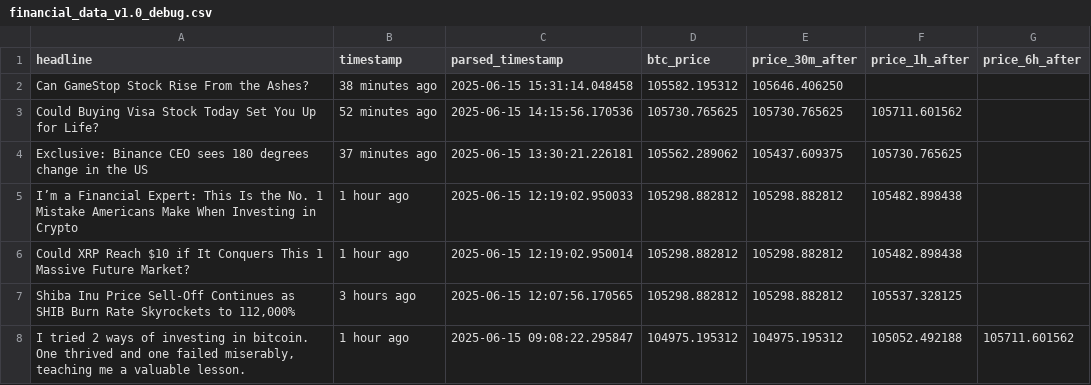
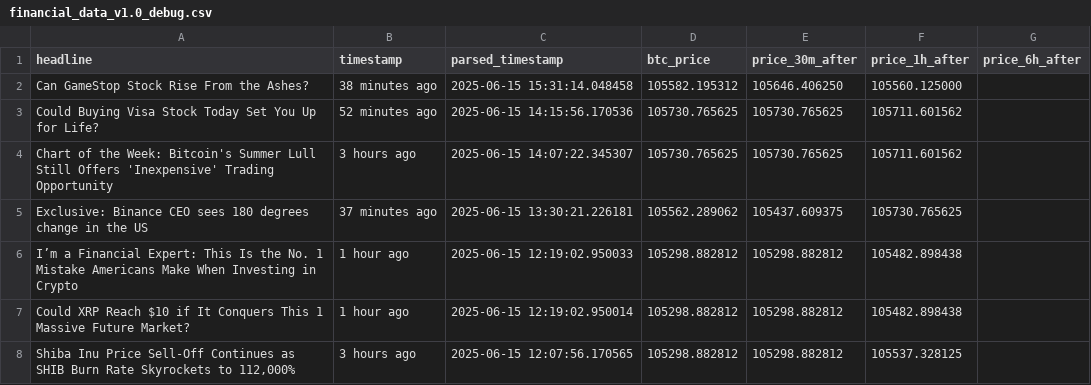
Before and after one commit to lucasmalinski/financial-sentiment-pipeline, a CSV file: financial_data_v1.0_debug.csv, drawn as a sheet; only a part is shown; the shorter side is filled out with more unchanged rows.

```diff
--- a/financial_data_v1.0_debug.csv
+++ b/financial_data_v1.0_debug.csv
@@ -1,4 +1,5 @@
 headline,timestamp,parsed_timestamp,btc_price,price_30m_after,price_1h_after,price_6h_after
-Can GameStop Stock Rise From the Ashes?,38 minutes ago,2025-06-15 15:31:14.048458,105582.195312,105646.406250,,
+Can GameStop Stock Rise From the Ashes?,38 minutes ago,2025-06-15 15:31:14.048458,105582.195312,105646.406250,105560.125000,
 Could Buying Visa Stock Today Set You Up for Life?,52 minutes ago,2025-06-15 14:15:56.170536,105730.765625,105730.765625,105711.601562,
+Chart of the Week: Bitcoin's Summer Lull Still Offers 'Inexpensive' Trading Opportunity,3 hours ago,2025-06-15 14:07:22.345307,105730.765625,105730.765625,105711.601562,
 Exclusive: Binance CEO sees 180 degrees change in the US,37 minutes ago,2025-06-15 13:30:21.226181,105562.289062,105437.609375,105730.765625,
```
Also changed, not shown: 1 other file.
